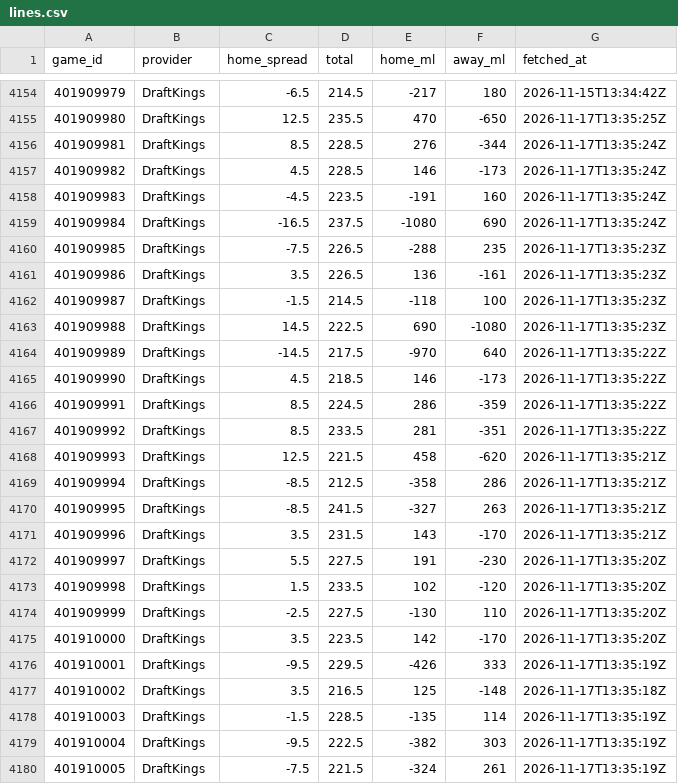
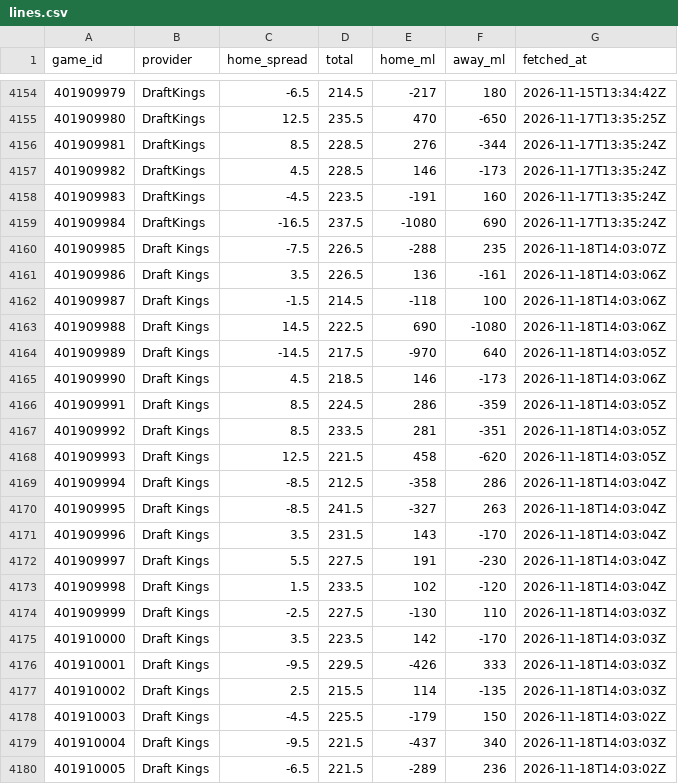
Before and after one commit to sammoldenhauer-ops/NBA-Model, a CSV file: pipeline/cache/lines.csv, drawn as a sheet; only a part is shown, gaps mark what is left out; the diff covers the shown part only.

```diff
--- a/pipeline/cache/lines.csv
+++ b/pipeline/cache/lines.csv
@@ -4159,22 +4159,22 @@
 "401909984","DraftKings",-16.5,237.5,-1080,690,"2026-11-17T13:35:24Z"
-"401909985","DraftKings",-7.5,226.5,-288,235,"2026-11-17T13:35:23Z"
-"401909986","DraftKings",3.5,226.5,136,-161,"2026-11-17T13:35:23Z"
-"401909987","DraftKings",-1.5,214.5,-118,100,"2026-11-17T13:35:23Z"
-"401909988","DraftKings",14.5,222.5,690,-1080,"2026-11-17T13:35:23Z"
-"401909989","DraftKings",-14.5,217.5,-970,640,"2026-11-17T13:35:22Z"
-"401909990","DraftKings",4.5,218.5,146,-173,"2026-11-17T13:35:22Z"
-"401909991","DraftKings",8.5,224.5,286,-359,"2026-11-17T13:35:22Z"
-"401909992","DraftKings",8.5,233.5,281,-351,"2026-11-17T13:35:22Z"
-"401909993","DraftKings",12.5,221.5,458,-620,"2026-11-17T13:35:21Z"
-"401909994","DraftKings",-8.5,212.5,-358,286,"2026-11-17T13:35:21Z"
-"401909995","DraftKings",-8.5,241.5,-327,263,"2026-11-17T13:35:21Z"
-"401909996","DraftKings",3.5,231.5,143,-170,"2026-11-17T13:35:21Z"
-"401909997","DraftKings",5.5,227.5,191,-230,"2026-11-17T13:35:20Z"
-"401909998","DraftKings",1.5,233.5,102,-120,"2026-11-17T13:35:20Z"
-"401909999","DraftKings",-2.5,227.5,-130,110,"2026-11-17T13:35:20Z"
-"401910000","DraftKings",3.5,223.5,142,-170,"2026-11-17T13:35:20Z"
-"401910001","DraftKings",-9.5,229.5,-426,333,"2026-11-17T13:35:19Z"
-"401910002","DraftKings",3.5,216.5,125,-148,"2026-11-17T13:35:18Z"
-"401910003","DraftKings",-1.5,228.5,-135,114,"2026-11-17T13:35:19Z"
-"401910004","DraftKings",-9.5,222.5,-382,303,"2026-11-17T13:35:19Z"
-"401910005","DraftKings",-7.5,221.5,-324,261,"2026-11-17T13:35:19Z"
+"401909985","Draft Kings",-7.5,226.5,-288,235,"2026-11-18T14:03:07Z"
+"401909986","Draft Kings",3.5,226.5,136,-161,"2026-11-18T14:03:06Z"
+"401909987","Draft Kings",-1.5,214.5,-118,100,"2026-11-18T14:03:06Z"
+"401909988","Draft Kings",14.5,222.5,690,-1080,"2026-11-18T14:03:06Z"
+"401909989","Draft Kings",-14.5,217.5,-970,640,"2026-11-18T14:03:05Z"
+"401909990","Draft Kings",4.5,218.5,146,-173,"2026-11-18T14:03:06Z"
+"401909991","Draft Kings",8.5,224.5,286,-359,"2026-11-18T14:03:05Z"
+"401909992","Draft Kings",8.5,233.5,281,-351,"2026-11-18T14:03:05Z"
+"401909993","Draft Kings",12.5,221.5,458,-620,"2026-11-18T14:03:05Z"
+"401909994","Draft Kings",-8.5,212.5,-358,286,"2026-11-18T14:03:04Z"
+"401909995","Draft Kings",-8.5,241.5,-327,263,"2026-11-18T14:03:04Z"
+"401909996","Draft Kings",3.5,231.5,143,-170,"2026-11-18T14:03:04Z"
+"401909997","Draft Kings",5.5,227.5,191,-230,"2026-11-18T14:03:04Z"
+"401909998","Draft Kings",1.5,233.5,102,-120,"2026-11-18T14:03:04Z"
+"401909999","Draft Kings",-2.5,227.5,-130,110,"2026-11-18T14:03:03Z"
+"401910000","Draft Kings",3.5,223.5,142,-170,"2026-11-18T14:03:03Z"
+"401910001","Draft Kings",-9.5,229.5,-426,333,"2026-11-18T14:03:03Z"
+"401910002","Draft Kings",2.5,215.5,114,-135,"2026-11-18T14:03:03Z"
+"401910003","Draft Kings",-4.5,225.5,-179,150,"2026-11-18T14:03:02Z"
+"401910004","Draft Kings",-9.5,221.5,-437,340,"2026-11-18T14:03:03Z"
+"401910005","Draft Kings",-6.5,221.5,-289,236,"2026-11-18T14:03:02Z"
```
Also changed, not shown: 12 added rows and 6 edited cells elsewhere in this file, web/public/data/backtest.csv, web/public/data/stats/league_averages.csv, 17 other files.
